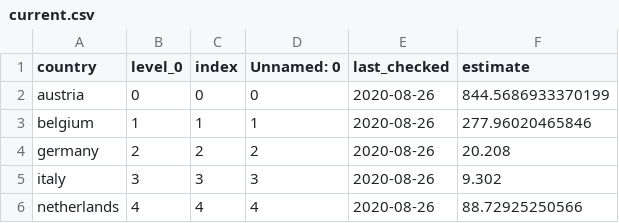
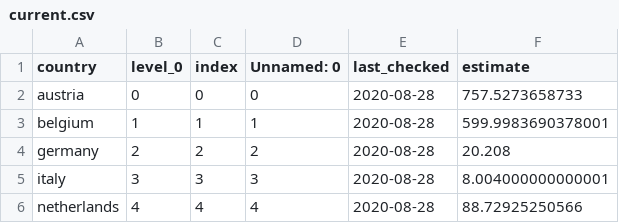
Before and after one commit to shogun-toolbox/applications, a CSV file: gsoc_application_projects/2020/influenza/dash/data/current.csv, drawn as a sheet.

```diff
--- a/gsoc_application_projects/2020/influenza/dash/data/current.csv
+++ b/gsoc_application_projects/2020/influenza/dash/data/current.csv
@@ -1,6 +1,6 @@
 country,level_0,index,Unnamed: 0,last_checked,estimate
-austria,0,0,0,2020-08-26,844.5686933370199
-belgium,1,1,1,2020-08-26,277.96020465846
-germany,2,2,2,2020-08-26,20.208
-italy,3,3,3,2020-08-26,9.302
-netherlands,4,4,4,2020-08-26,88.72925250566
+austria,0,0,0,2020-08-28,757.5273658733
+belgium,1,1,1,2020-08-28,599.9983690378001
+germany,2,2,2,2020-08-28,20.208
+italy,3,3,3,2020-08-28,8.004000000000001
+netherlands,4,4,4,2020-08-28,88.72925250566
```
Also changed, not shown: gsoc_application_projects/2020/influenza/dash/data/saved.csv, 1 other file.
